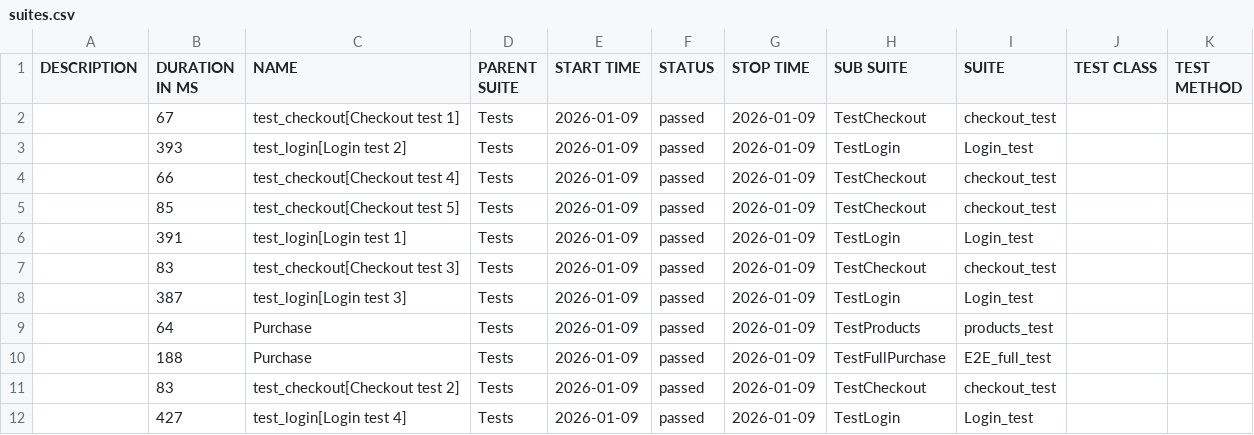
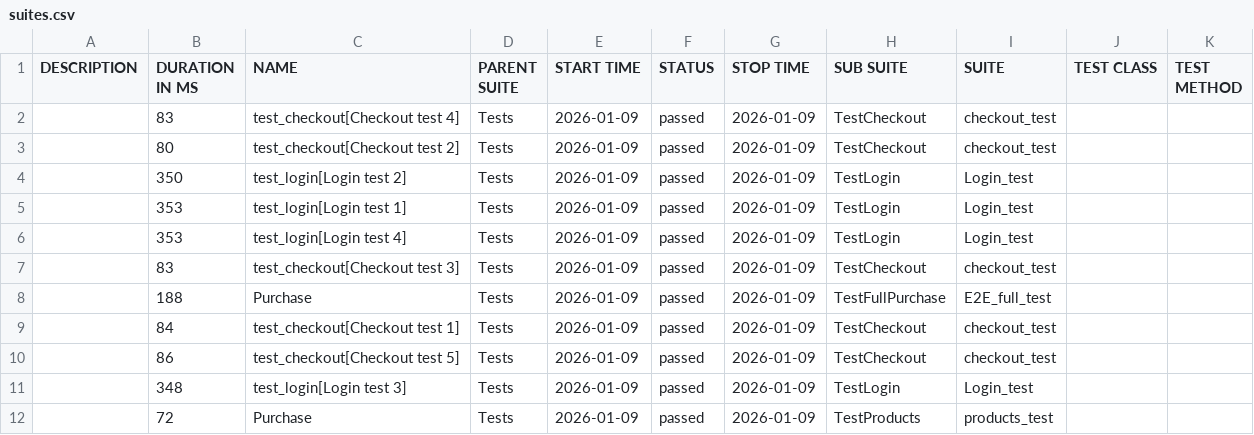
Before and after one commit to OleksandrSava/Playwright-UI-Tests, a CSV file: data/suites.csv, drawn as a sheet.

```diff
--- a/data/suites.csv
+++ b/data/suites.csv
@@ -1,12 +1,12 @@
 "DESCRIPTION","DURATION IN MS","NAME","PARENT SUITE","START TIME","STATUS","STOP TIME","SUB SUITE","SUITE","TEST CLASS","TEST METHOD"
-"","67","test_checkout[Checkout test 1]","Tests","2026-01-09","passed","2026-01-09","TestCheckout","checkout_test","",""
-"","393","test_login[Login test 2]","Tests","2026-01-09","passed","2026-01-09","TestLogin","Login_test","",""
-"","66","test_checkout[Checkout test 4]","Tests","2026-01-09","passed","2026-01-09","TestCheckout","checkout_test","",""
-"","85","test_checkout[Checkout test 5]","Tests","2026-01-09","passed","2026-01-09","TestCheckout","checkout_test","",""
-"","391","test_login[Login test 1]","Tests","2026-01-09","passed","2026-01-09","TestLogin","Login_test","",""
+"","83","test_checkout[Checkout test 4]","Tests","2026-01-09","passed","2026-01-09","TestCheckout","checkout_test","",""
+"","80","test_checkout[Checkout test 2]","Tests","2026-01-09","passed","2026-01-09","TestCheckout","checkout_test","",""
+"","350","test_login[Login test 2]","Tests","2026-01-09","passed","2026-01-09","TestLogin","Login_test","",""
+"","353","test_login[Login test 1]","Tests","2026-01-09","passed","2026-01-09","TestLogin","Login_test","",""
+"","353","test_login[Login test 4]","Tests","2026-01-09","passed","2026-01-09","TestLogin","Login_test","",""
 "","83","test_checkout[Checkout test 3]","Tests","2026-01-09","passed","2026-01-09","TestCheckout","checkout_test","",""
-"","387","test_login[Login test 3]","Tests","2026-01-09","passed","2026-01-09","TestLogin","Login_test","",""
-"","64","Purchase","Tests","2026-01-09","passed","2026-01-09","TestProducts","products_test","",""
 "","188","Purchase","Tests","2026-01-09","passed","2026-01-09","TestFullPurchase","E2E_full_test","",""
-"","83","test_checkout[Checkout test 2]","Tests","2026-01-09","passed","2026-01-09","TestCheckout","checkout_test","",""
-"","427","test_login[Login test 4]","Tests","2026-01-09","passed","2026-01-09","TestLogin","Login_test","",""
+"","84","test_checkout[Checkout test 1]","Tests","2026-01-09","passed","2026-01-09","TestCheckout","checkout_test","",""
+"","86","test_checkout[Checkout test 5]","Tests","2026-01-09","passed","2026-01-09","TestCheckout","checkout_test","",""
+"","348","test_login[Login test 3]","Tests","2026-01-09","passed","2026-01-09","TestLogin","Login_test","",""
+"","72","Purchase","Tests","2026-01-09","passed","2026-01-09","TestProducts","products_test","",""
```
Also changed, not shown: data/behaviors.csv, 42 other files.
